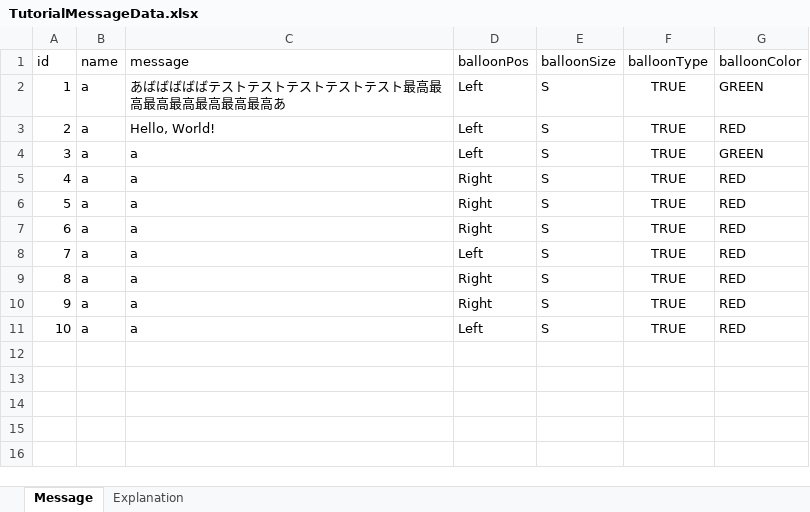
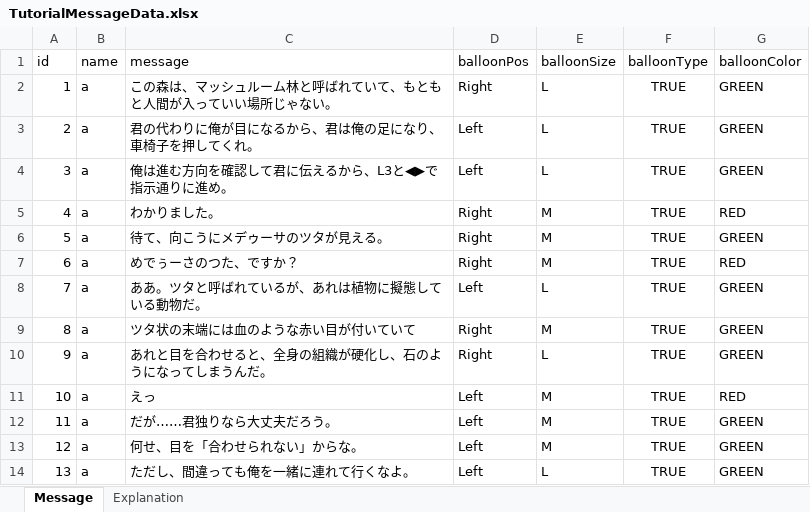
Before and after one commit to teppeiniitsuma/TGSProject, an Excel workbook: TGSProject/Assets/Resources/MessageData/TutorialMessageData.xlsx, sheet Message, drawn as a sheet; values as stored, in another font and other column widths than the file's, no borders; table styles not drawn; the diff names each change by its address in the sheet, - before the commit and + after, or states it on an @@ line.

```diff
--- a/TGSProject/Assets/Resources/MessageData/TutorialMessageData.xlsx (sheet Message)
+++ b/TGSProject/Assets/Resources/MessageData/TutorialMessageData.xlsx (sheet Message)
-C2 (message): あばばばばばテストテストテストテストテスト最高最高最高最高最高最高最高あ
+C2 (message): この森は、マッシュルーム林と呼ばれていて、もともと人間が入っていい場所じゃない。
-D2 (balloonPos): Left
+D2 (balloonPos): Right
-E2:E4 (balloonSize): S
+E2:E4 (balloonSize): L
-C3 (message): Hello, World!
+C3 (message): 君の代わりに俺が目になるから、君は俺の足になり、車椅子を押してくれ。
-G3 (balloonColor): RED
+G3 (balloonColor): GREEN
-C4 (message): a
+C4 (message): 俺は進む方向を確認して君に伝えるから、L3と◀▶で指示通りに進め。
-C5 (message): a
+C5 (message): わかりました。
-E5:E7 (balloonSize): S
+E5:E7 (balloonSize): M
-C6 (message): a
+C6 (message): 待て、向こうにメデゥーサのツタが見える。
-G6 (balloonColor): RED
+G6 (balloonColor): GREEN
-C7 (message): a
+C7 (message): めでぅーさのつた、ですか？
-C8 (message): a
+C8 (message): ああ。ツタと呼ばれているが、あれは植物に擬態している動物だ。
-E8 (balloonSize): S
+E8 (balloonSize): L
-G8:G10 (balloonColor): RED
+G8:G10 (balloonColor): GREEN
-C9 (message): a
+C9 (message): ツタ状の末端には血のような赤い目が付いていて
-E9 (balloonSize): S
+E9 (balloonSize): M
-C10 (message): a
+C10 (message): あれと目を合わせると、全身の組織が硬化し、石のようになってしまうんだ。
-E10 (balloonSize): S
+E10 (balloonSize): L
-C11 (message): a
+C11 (message): えっ
-E11 (balloonSize): S
+E11 (balloonSize): M
+row 12: 11 | a | だが……君独りなら大丈夫だろう。 | Left | M | TRUE | GREEN
+row 13: 12 | a | 何せ、目を「合わせられない」からな。 | Left | M | TRUE | GREEN
+row 14: 13 | a | ただし、間違っても俺を一緒に連れて行くなよ。 | Left | L | TRUE | GREEN
```
Also changed, not shown: 43 other files.
